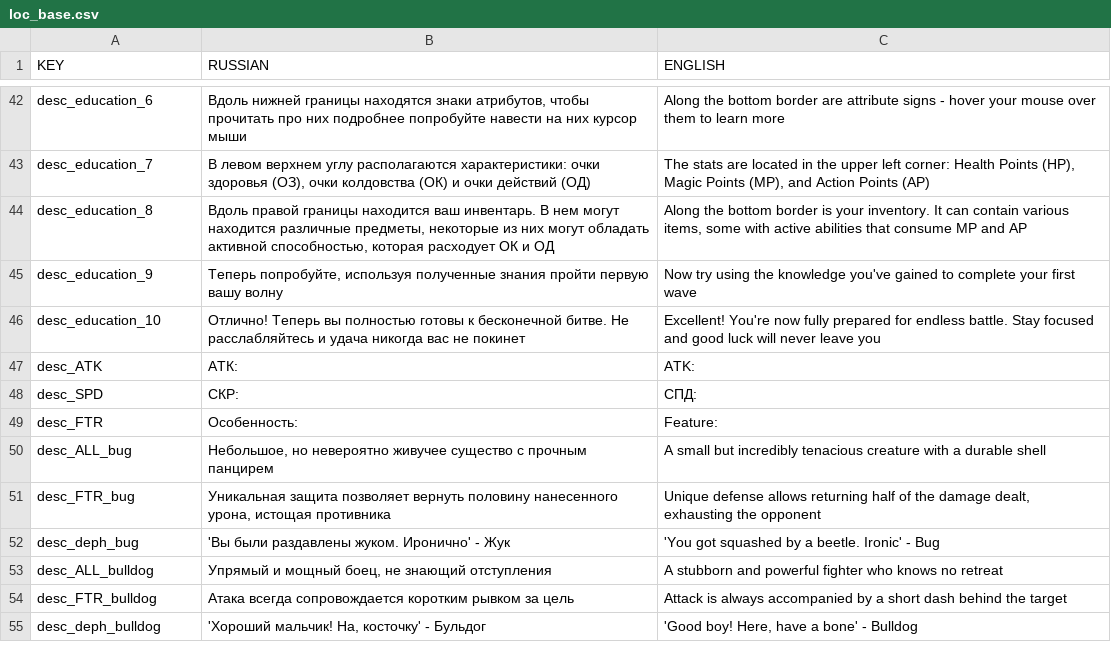
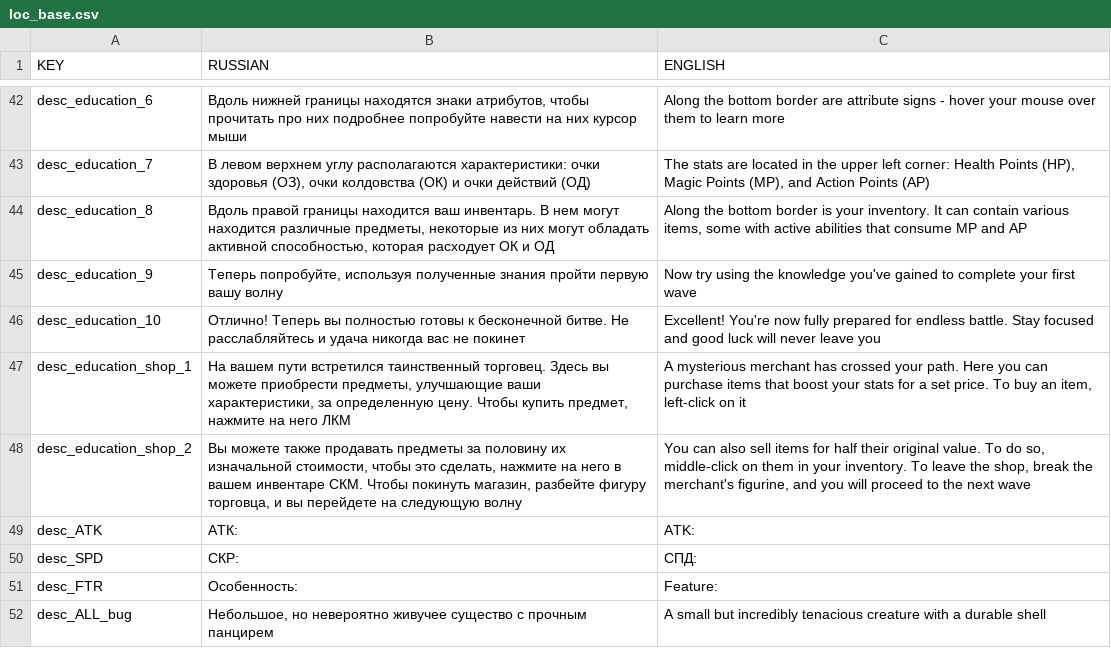
Before and after one commit to OwiliwO/Infinite-Menagerie, a CSV file: loc_base.csv, drawn as a sheet; only a part is shown, gaps mark what is left out; the shorter side is filled out with more unchanged rows.

```diff
--- a/loc_base.csv
+++ b/loc_base.csv
@@ -46,2 +46,4 @@ desc_education_9;Теперь попробуйте, используя полу
 desc_education_10;Отлично! Теперь вы полностью готовы к бесконечной битве. Не расслабляйтесь и удача никогда вас не покинет;Excellent! You're now fully prepared for endless battle. Stay focused and good luck will never leave you
+desc_education_shop_1;На вашем пути встретился таинственный торговец. Здесь вы можете приобрести предметы, улучшающие ваши характеристики, за определенную цену. Чтобы купить предмет, нажмите на него ЛКМ;A mysterious merchant has crossed your path. Here you can purchase items that boost your stats for a set price. To buy an item, left-click on it
+desc_education_shop_2;Вы можете также продавать предметы за половину их изначальной стоимости, чтобы это сделать, нажмите на него в вашем инвентаре СКМ. Чтобы покинуть магазин, разбейте фигуру торговца, и вы перейдете на следующую волну;You can also sell items for half their original value. To do so, middle-click on them in your inventory. To leave the shop, break the merchant's figurine, and you will proceed to the next wave
 desc_ATK;АТК: ;ATK:
```
Also changed, not shown: 1 other file.
